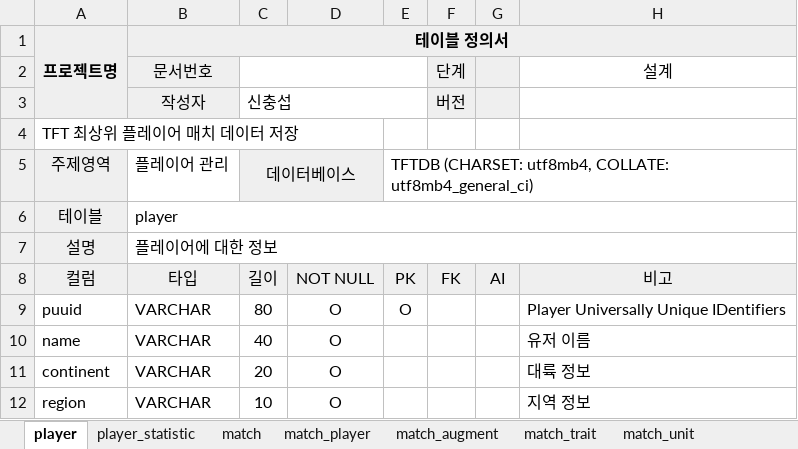
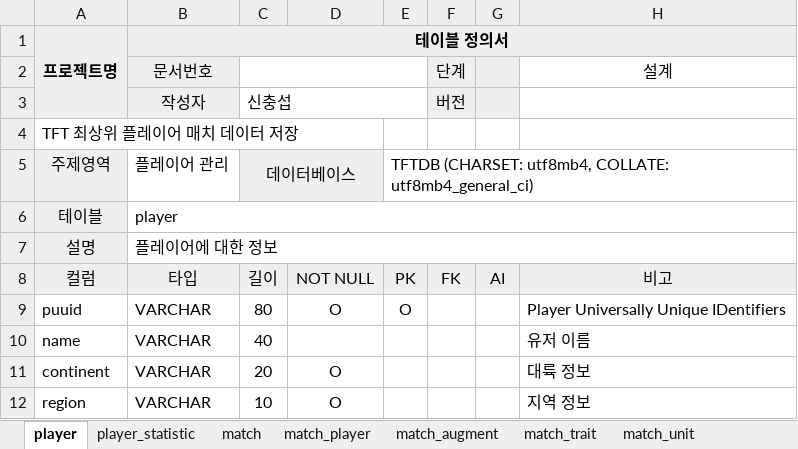
Before and after one commit to tooha289/TeamFightTactics, an Excel workbook: document/데이터 저장/3.테이블정의서.xlsx, sheet player, drawn as a sheet; values as stored, in another font and other column widths than the file's, no borders; the diff names each change by its address in the sheet, - before the commit and + after, or states it on an @@ line.

Commit message:
player 테이블 수정

```diff
--- a/document/데이터 저장/3.테이블정의서.xlsx (sheet player)
+++ b/document/데이터 저장/3.테이블정의서.xlsx (sheet player)
-D10: O
+D10: (empty)
```
Also changed, not shown: 4 other files.
